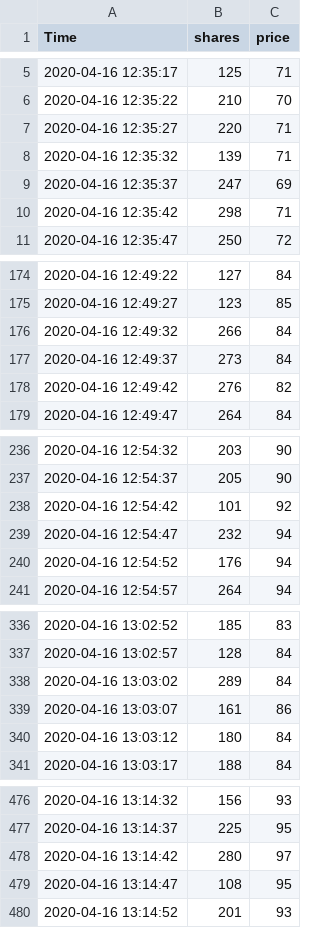
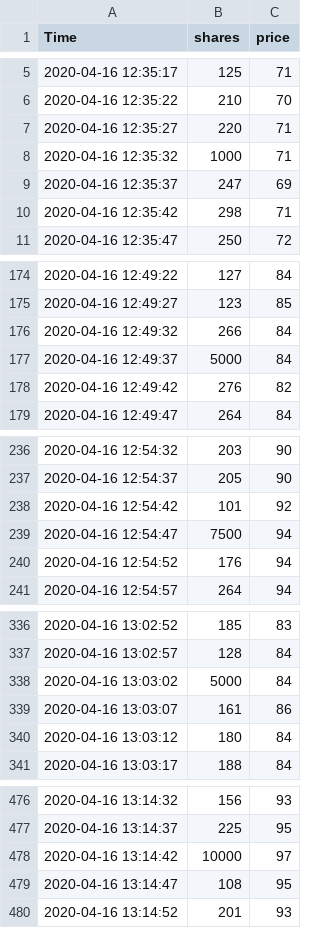
Before and after one commit to mujun4721/coursera_machine_learning, a CSV file: transactions.csv, drawn as a sheet; only a part is shown, gaps mark what is left out; the diff covers the shown part only.

Commit message:
Update transactions.csv

```diff
--- a/transactions.csv
+++ b/transactions.csv
@@ -7,3 +7,3 @@ Time ,shares,price
 2020-04-16 12:35:27,220,71
-2020-04-16 12:35:32,139,71
+2020-04-16 12:35:32,1000,71
 2020-04-16 12:35:37,247,69
@@ -176,3 +176,3 @@ Time ,shares,price
 2020-04-16 12:49:32,266,84
-2020-04-16 12:49:37,273,84
+2020-04-16 12:49:37,5000,84
 2020-04-16 12:49:42,276,82
@@ -238,3 +238,3 @@ Time ,shares,price
 2020-04-16 12:54:42,101,92
-2020-04-16 12:54:47,232,94
+2020-04-16 12:54:47,7500,94
 2020-04-16 12:54:52,176,94
@@ -337,3 +337,3 @@ Time ,shares,price
 2020-04-16 13:02:57,128,84
-2020-04-16 13:03:02,289,84
+2020-04-16 13:03:02,5000,84
 2020-04-16 13:03:07,161,86
@@ -477,3 +477,3 @@ Time ,shares,price
 2020-04-16 13:14:37,225,95
-2020-04-16 13:14:42,280,97
+2020-04-16 13:14:42,10000,97
 2020-04-16 13:14:47,108,95
```
Also changed, not shown: 4 edited cells elsewhere in this file.
